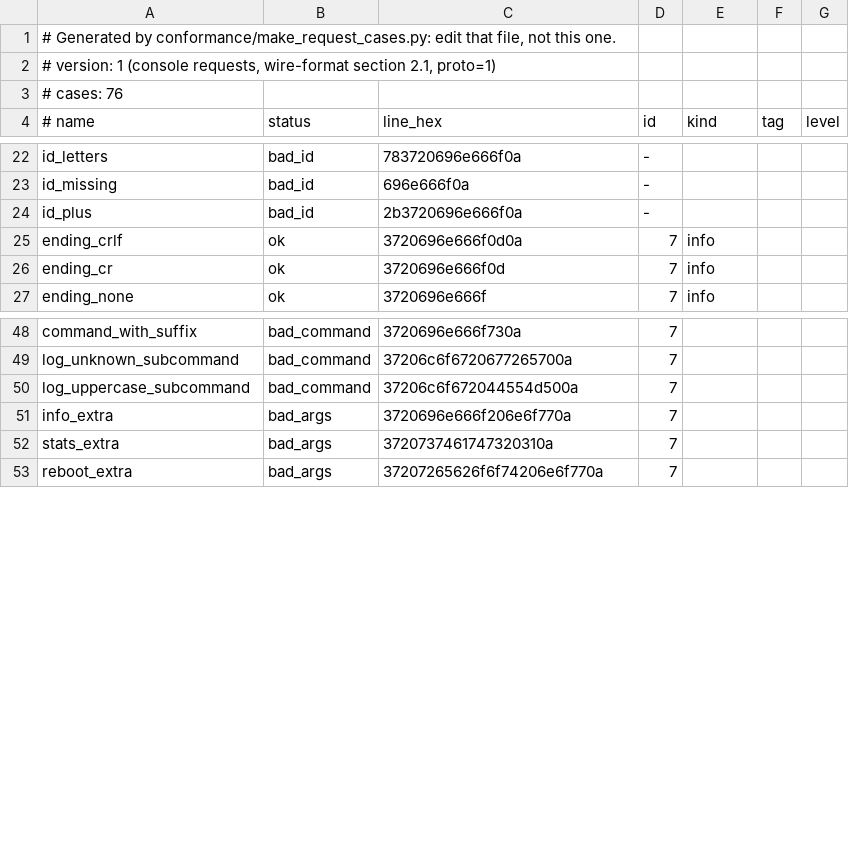
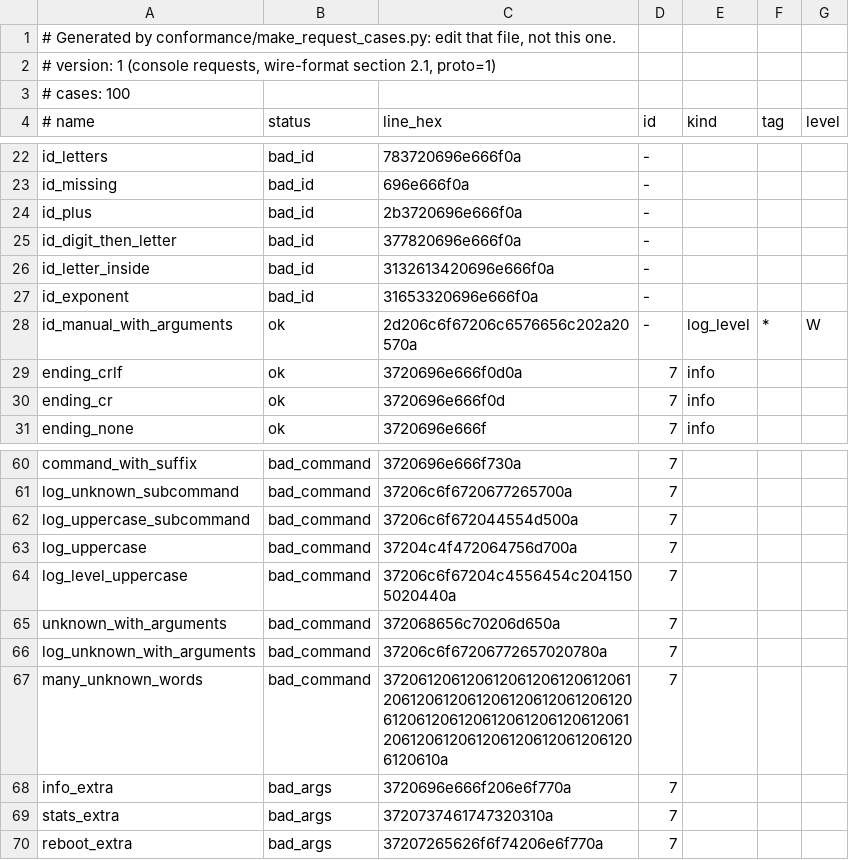
Before and after one commit to RenatoFaraco/esp32-logcat, a TSV file: conformance/request_cases.tsv, drawn as a sheet; only a part is shown, gaps mark what is left out; the diff covers the shown part only.

Commit message:
fix(core): review of #27: error text never costs the terminator, more request cases
format_reply_error sanitizes the text (leading spaces dropped, bytes outside
0x20-0x7E become '?') instead of refusing the line: the code must arrive.
static_asserts pin the sizes that make the unchecked writes safe. 24 more
request cases (word cap, limit with spaces, CR handling, literal tags).
wire-format: tag matching is on the logged text, blank lines of any size are
ignored, a reply may carry several dump blocks before one terminator.

```diff
--- a/conformance/request_cases.tsv
+++ b/conformance/request_cases.tsv
@@ -2,3 +2,3 @@
 # version: 1 (console requests, wire-format section 2.1, proto=1)
-# cases: 76
+# cases: 100
 # name	status	line_hex	id	kind	tag	level
@@ -24,2 +24,6 @@ id_missing	bad_id	696e666f0a	-
 id_plus	bad_id	2b3720696e666f0a	-			
+id_digit_then_letter	bad_id	377820696e666f0a	-			
+id_letter_inside	bad_id	3132613420696e666f0a	-			
+id_exponent	bad_id	31653320696e666f0a	-			
+id_manual_with_arguments	ok	2d206c6f67206c6576656c202a20570a	-	log_level	*	W
 ending_crlf	ok	3720696e666f0d0a	7	info		
@@ -50,2 +62,7 @@ log_unknown_subcommand	bad_command	37206c6f6720677265700a	7
 log_uppercase_subcommand	bad_command	37206c6f672044554d500a	7			
+log_uppercase	bad_command	37204c4f472064756d700a	7			
+log_level_uppercase	bad_command	37206c6f67204c4556454c2041505020440a	7			
+unknown_with_arguments	bad_command	372068656c70206d650a	7			
+log_unknown_with_arguments	bad_command	37206c6f67206772657020780a	7			
+many_unknown_words	bad_command	3720612061206120612061206120612061206120612061206120612061206120612061206120612061206120612061206120612061206120612061206120610a	7			
 info_extra	bad_args	3720696e666f206e6f770a	7			
```
Also changed, not shown: 15 added rows elsewhere in this file, 7 other files.
